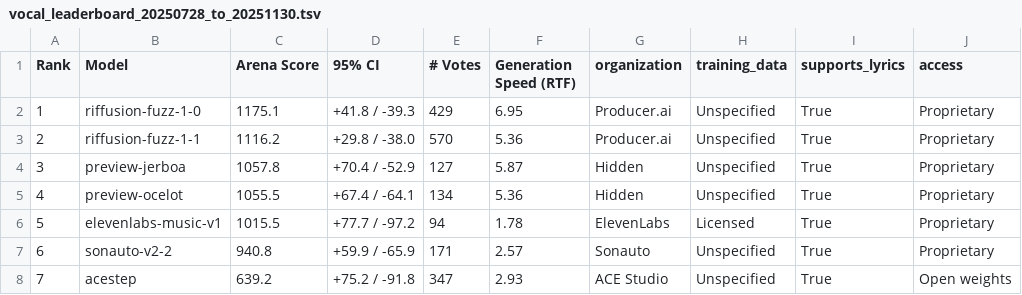
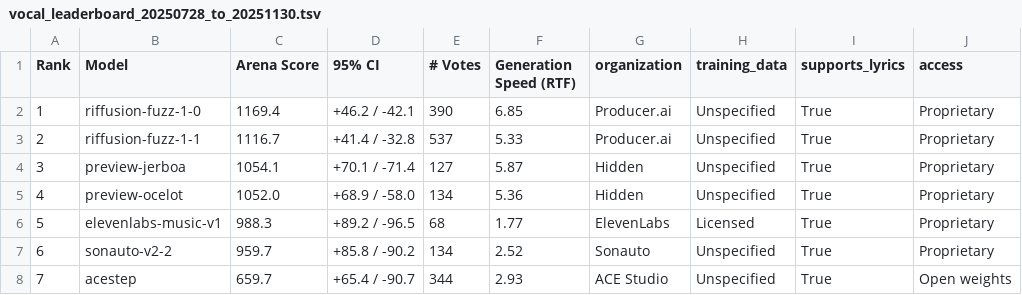
Before and after one commit to gclef-cmu/music-arena, a TSV file: components/frontend/ma_frontend/leaderboard/20251130/vocal_leaderboard_20250728_to_20251130.tsv, drawn as a sheet.

```diff
--- a/components/frontend/ma_frontend/leaderboard/20251130/vocal_leaderboard_20250728_to_20251130.tsv
+++ b/components/frontend/ma_frontend/leaderboard/20251130/vocal_leaderboard_20250728_to_20251130.tsv
@@ -1,8 +1,8 @@
 Rank	Model	Arena Score	95% CI	# Votes	Generation Speed (RTF)	organization	training_data	supports_lyrics	access
-1	riffusion-fuzz-1-0	1175.1	+41.8 / -39.3	429	6.95	Producer.ai	Unspecified	True	Proprietary
-2	riffusion-fuzz-1-1	1116.2	+29.8 / -38.0	570	5.36	Producer.ai	Unspecified	True	Proprietary
-3	preview-jerboa	1057.8	+70.4 / -52.9	127	5.87	Hidden	Unspecified	True	Proprietary
-4	preview-ocelot	1055.5	+67.4 / -64.1	134	5.36	Hidden	Unspecified	True	Proprietary
-5	elevenlabs-music-v1	1015.5	+77.7 / -97.2	94	1.78	ElevenLabs	Licensed	True	Proprietary
-6	sonauto-v2-2	940.8	+59.9 / -65.9	171	2.57	Sonauto	Unspecified	True	Proprietary
-7	acestep	639.2	+75.2 / -91.8	347	2.93	ACE Studio	Unspecified	True	Open weights
+1	riffusion-fuzz-1-0	1169.4	+46.2 / -42.1	390	6.85	Producer.ai	Unspecified	True	Proprietary
+2	riffusion-fuzz-1-1	1116.7	+41.4 / -32.8	537	5.33	Producer.ai	Unspecified	True	Proprietary
+3	preview-jerboa	1054.1	+70.1 / -71.4	127	5.87	Hidden	Unspecified	True	Proprietary
+4	preview-ocelot	1052.0	+68.9 / -58.0	134	5.36	Hidden	Unspecified	True	Proprietary
+5	elevenlabs-music-v1	988.3	+89.2 / -96.5	68	1.77	ElevenLabs	Licensed	True	Proprietary
+6	sonauto-v2-2	959.7	+85.8 / -90.2	134	2.52	Sonauto	Unspecified	True	Proprietary
+7	acestep	659.7	+65.4 / -90.7	344	2.93	ACE Studio	Unspecified	True	Open weights
```
Also changed, not shown: components/frontend/ma_frontend/leaderboard/20251130/instrumental_leaderboard_20250728_to_20251130.tsv, 2 other files.
